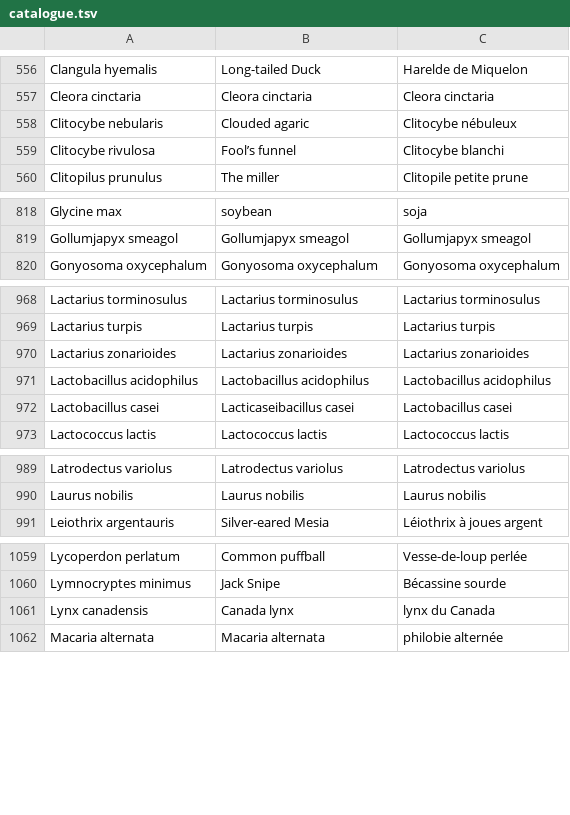
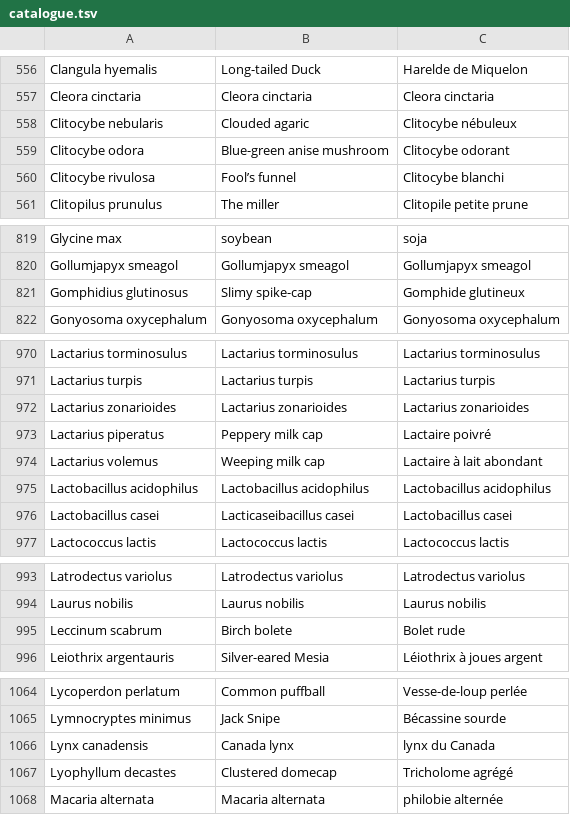
Before and after one commit to link2hearth/Atom2Universe, a TSV file: tools/parentes/catalogue.tsv, drawn as a sheet; only a part is shown, gaps mark what is left out; the diff covers the shown part only; the diff names each change by its address in the sheet, - before the commit and + after, or states it on an @@ line.

```diff
--- a/tools/parentes/catalogue.tsv
+++ b/tools/parentes/catalogue.tsv
+row 559: Clitocybe odora | Blue-green anise mushroom | Clitocybe odorant
+row 821: Gomphidius glutinosus | Slimy spike-cap | Gomphide glutineux
+row 973: Lactarius piperatus | Peppery milk cap | Lactaire poivré
+row 974: Lactarius volemus | Weeping milk cap | Lactaire à lait abondant
+row 995: Leccinum scabrum | Birch bolete | Bolet rude
+row 1067: Lyophyllum decastes | Clustered domecap | Tricholome agrégé
```
Also changed, not shown: 1 added row elsewhere in this file, 8 other files.
